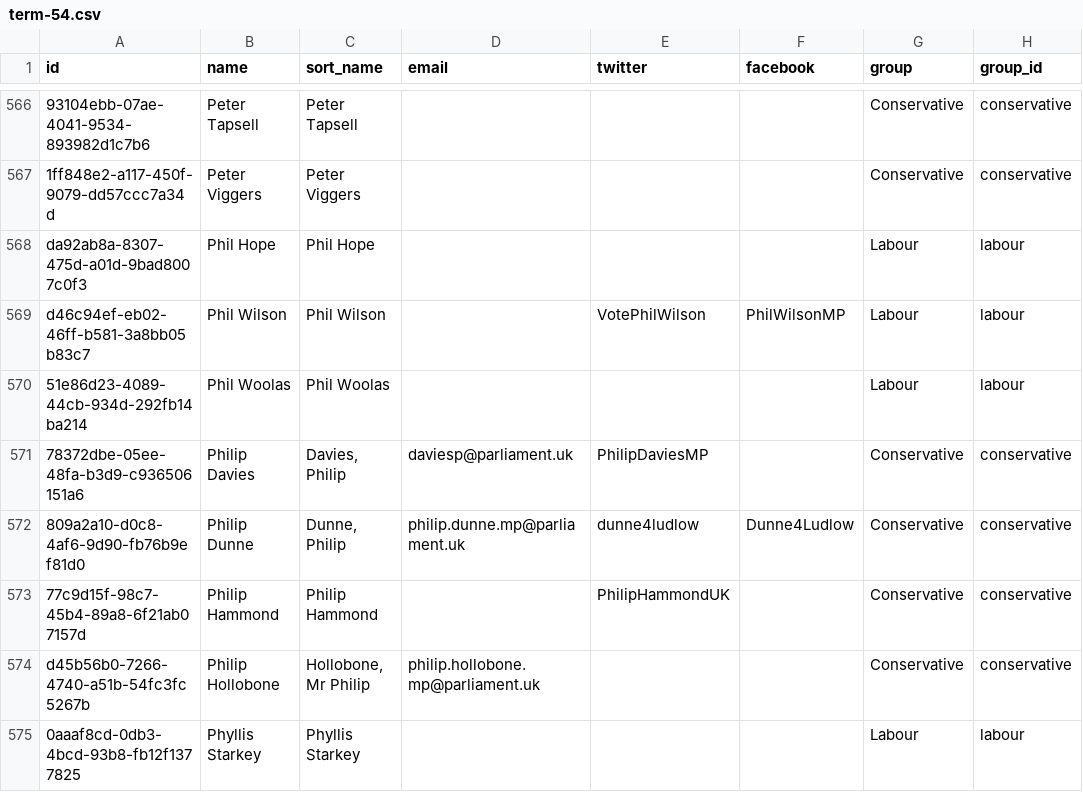
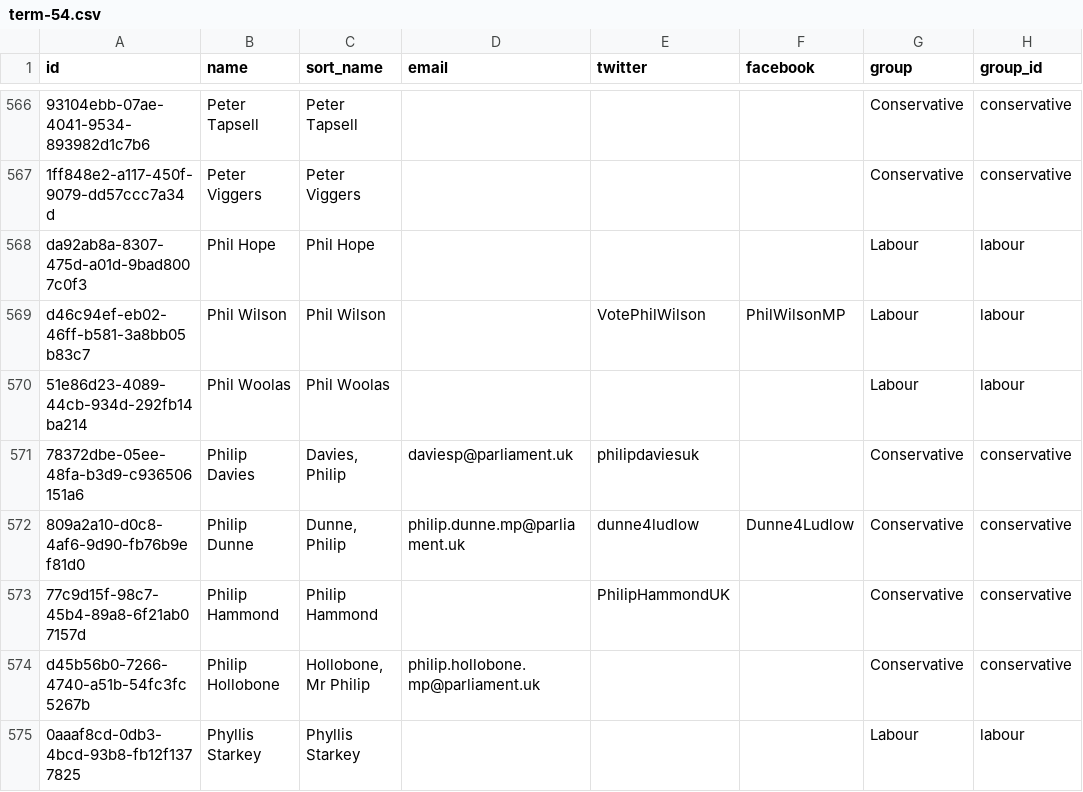
Before and after one commit to loudspeek/representa, a CSV file: data/UK/Commons/term-54.csv, drawn as a sheet; only a part is shown, gaps mark what is left out; the diff names each change by its address in the sheet, - before the commit and + after, or states it on an @@ line.

```diff
--- a/data/UK/Commons/term-54.csv
+++ b/data/UK/Commons/term-54.csv
-E571 (twitter): PhilipDaviesMP
+E571 (twitter): philipdaviesuk
```
Also changed, not shown: data/UK/Commons/names.csv, data/UK/Commons/term-55.csv, 11 other files.
